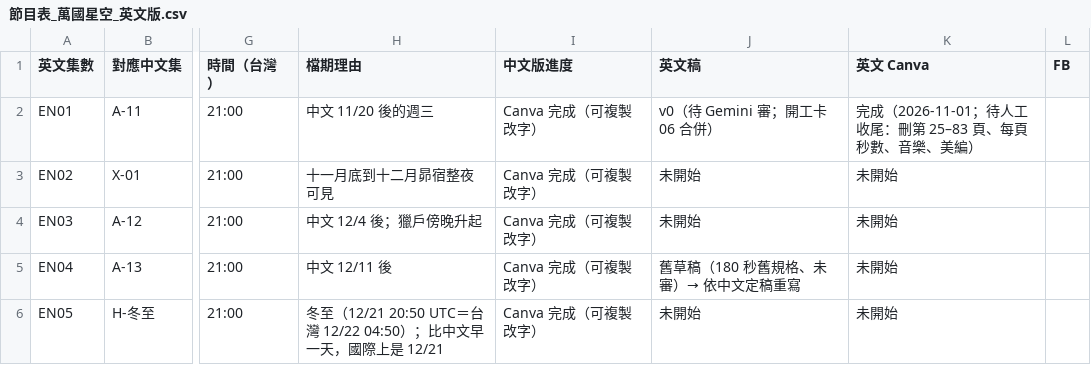
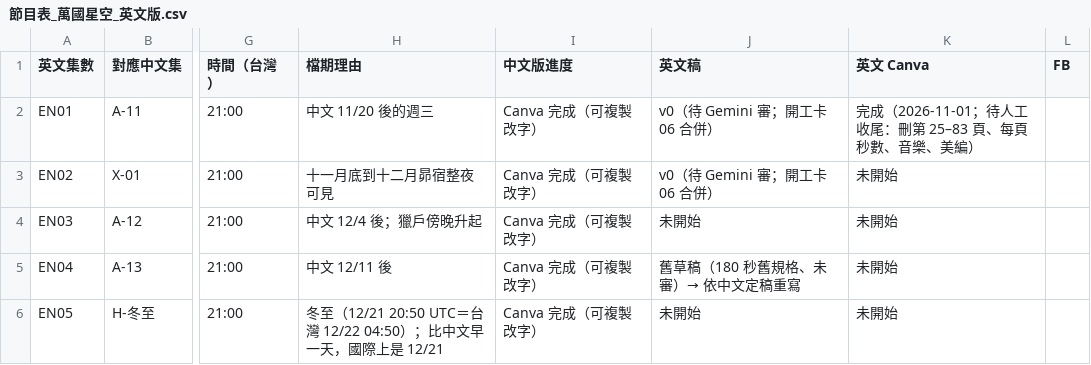
Before and after one commit to Kimchi2104/NTNU-Insta, a CSV file: 06_發布月曆/節目表_萬國星空_英文版.csv, drawn as a sheet; only a part is shown, gaps mark what is left out; the diff names each change by its address in the sheet, - before the commit and + after, or states it on an @@ line.

```diff
--- a/06_發布月曆/節目表_萬國星空_英文版.csv
+++ b/06_發布月曆/節目表_萬國星空_英文版.csv
-J3 (英文稿): 未開始
+J3 (英文稿): v0（待 Gemini 審；開工卡 06 合併）
```
Also changed, not shown: 06_發布月曆/英文譯名表.csv, 6 other files.
